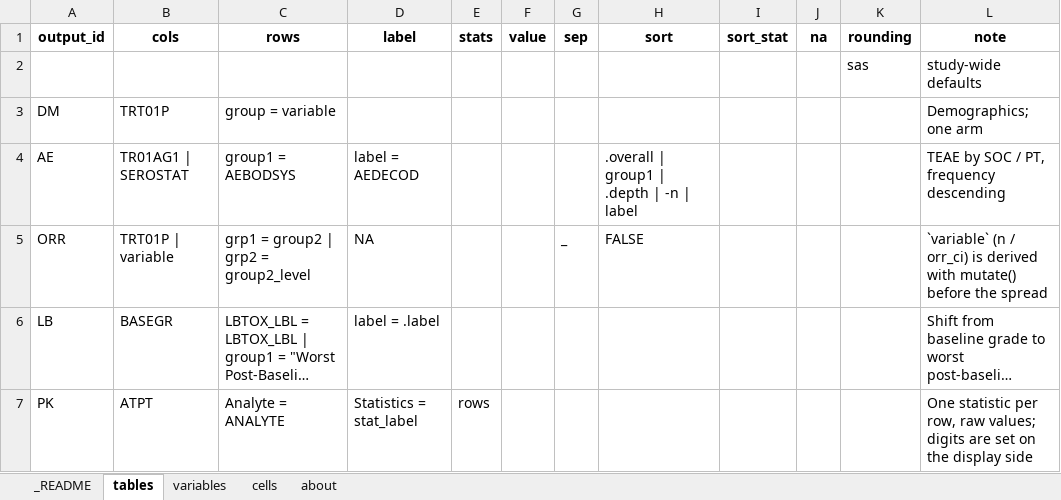
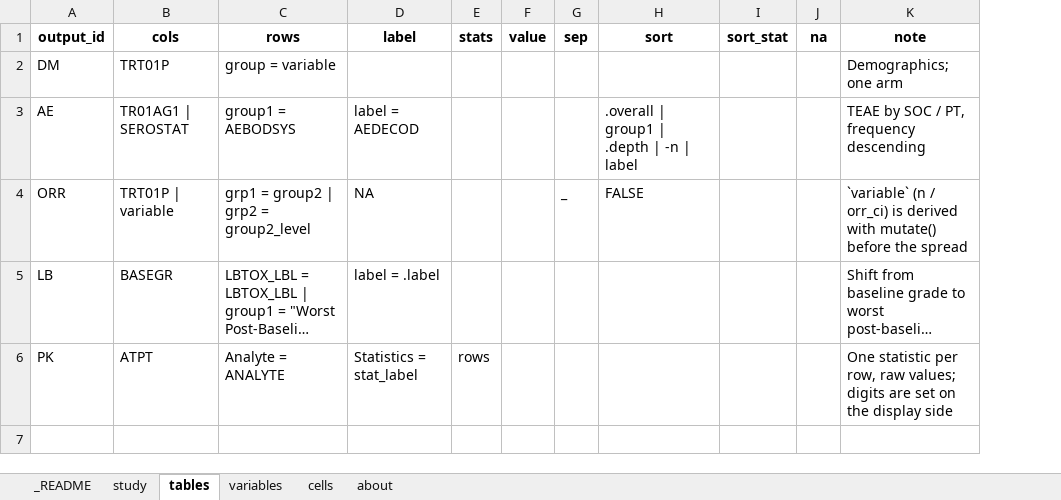
Before and after one commit to ichirio/rtfreporter, an Excel workbook: inst/extdata/ard-spec/study.xlsx, sheet tables, drawn as a sheet; long unchanged cells end in …; values as stored, in another font and other column widths than the file's, no borders; removed rows and columns are numbered as before the commit, all else as after; the diff names each change by its address in the sheet, - before the commit and + after, or states it on an @@ line.

```diff
--- a/inst/extdata/ard-spec/study.xlsx (sheet tables)
+++ b/inst/extdata/ard-spec/study.xlsx (sheet tables)
+sheet tab: study
-column K (rounding), empty
-row 2:  |  |  |  |  |  |  |  |  |  | sas | study-wide defaults
```
Also changed, not shown: sheet _README, inst/extdata/ard-spec/AE.xlsx, inst/extdata/ard-spec/DM.xlsx, 15 other files.
